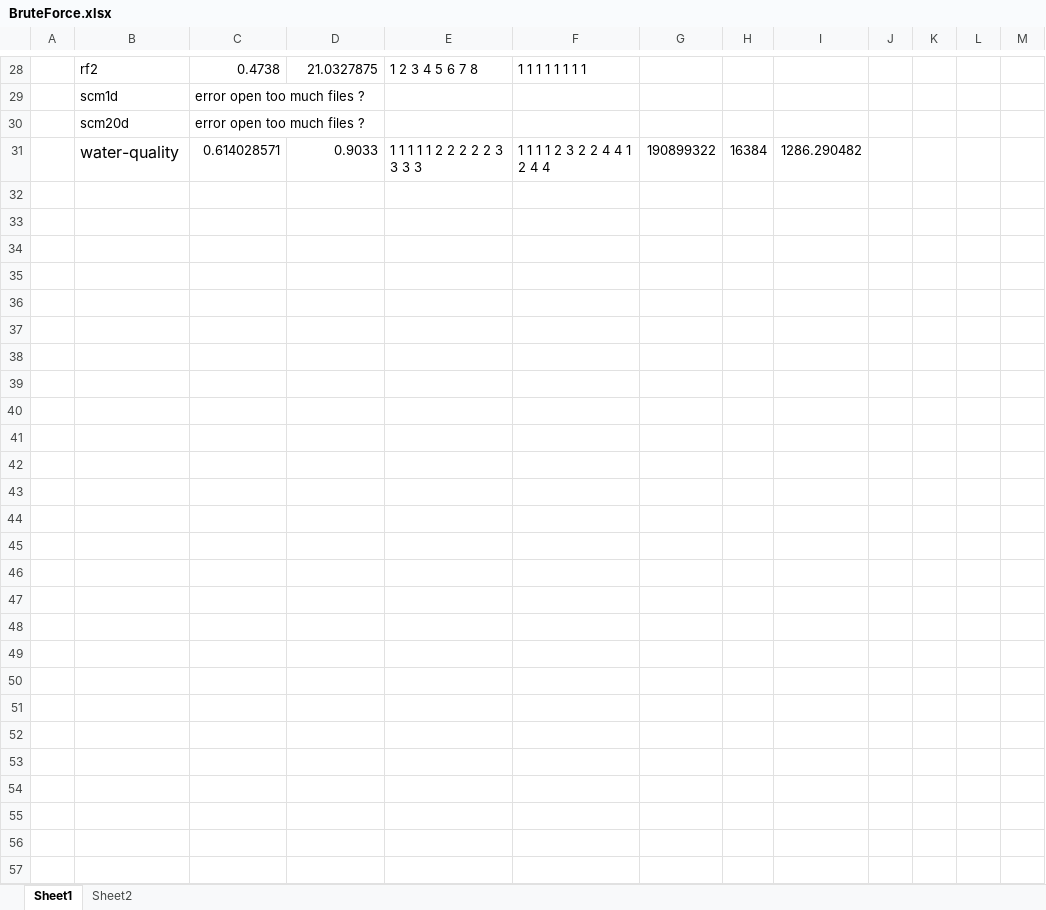
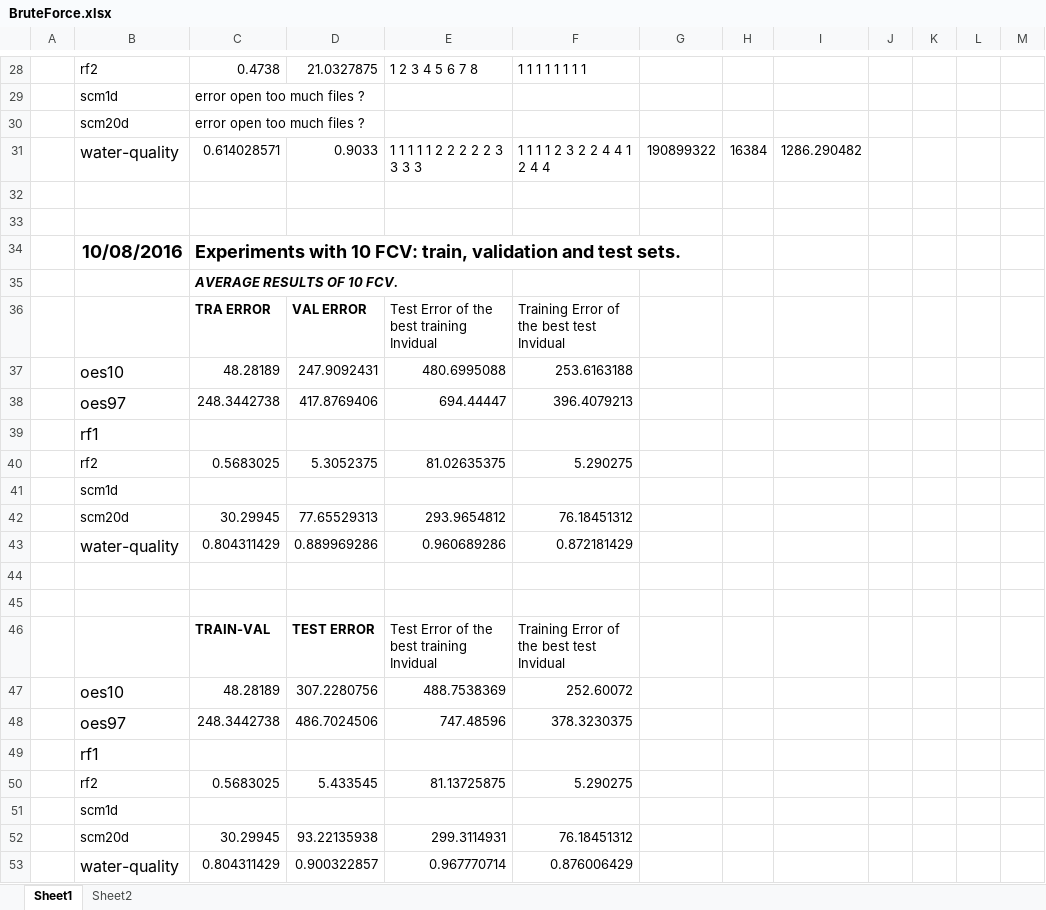
Before and after one commit to rcerri/Clus-Hyper-Code, an Excel workbook: results/BruteForce.xlsx, sheet Sheet1, drawn as a sheet; only a part is shown, gaps mark what is left out; values as stored, in another font and other column widths than the file's, no borders; the diff names each change by its address in the sheet, - before the commit and + after, or states it on an @@ line.

Commit message:
new bruteForce results

```diff
--- a/results/BruteForce.xlsx (sheet Sheet1)
+++ b/results/BruteForce.xlsx (sheet Sheet1)
+row 32: (empty)
+row 33: (empty)
+row 34:  | 10/08/2016 | Experiments with 10 FCV: train, validation and test sets.
+row 35:  |  | AVERAGE RESULTS OF 10 FCV.
+row 36:  |  | TRA ERROR | VAL ERROR | Test Error of the best training Invidual | Training Error of the best test Invidual
+row 37:  | oes10 | 48.28189 | 247.9092431 | 480.6995088 | 253.6163188
+row 38:  | oes97 | 248.3442738 | 417.8769406 | 694.44447 | 396.4079213
+row 39:  | rf1
+row 40:  | rf2 | 0.5683025 | 5.3052375 | 81.02635375 | 5.290275
+row 41:  | scm1d
+row 42:  | scm20d | 30.29945 | 77.65529313 | 293.9654812 | 76.18451312
+row 43:  | water-quality | 0.804311429 | 0.889969286 | 0.960689286 | 0.872181429
+row 44: (empty)
+row 45: (empty)
+row 46:  |  | TRAIN-VAL | TEST ERROR | Test Error of the best training Invidual | Training Error of the best test Invidual
+row 47:  | oes10 | 48.28189 | 307.2280756 | 488.7538369 | 252.60072
+row 48:  | oes97 | 248.3442738 | 486.7024506 | 747.48596 | 378.3230375
+row 49:  | rf1
+row 50:  | rf2 | 0.5683025 | 5.433545 | 81.13725875 | 5.290275
+row 51:  | scm1d
+row 52:  | scm20d | 30.29945 | 93.22135938 | 299.3114931 | 76.18451312
+row 53:  | water-quality | 0.804311429 | 0.900322857 | 0.967770714 | 0.876006429
```
